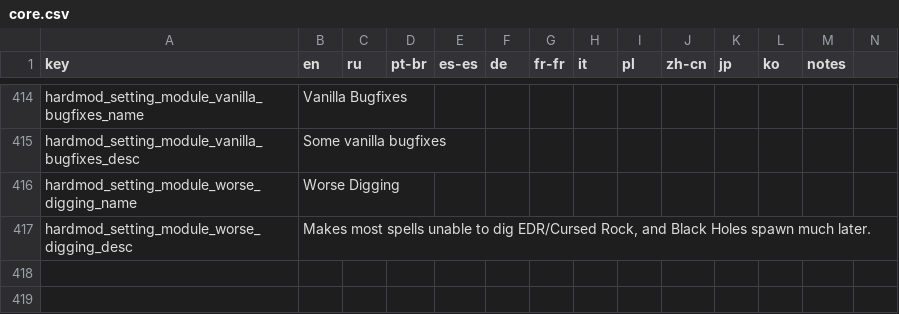
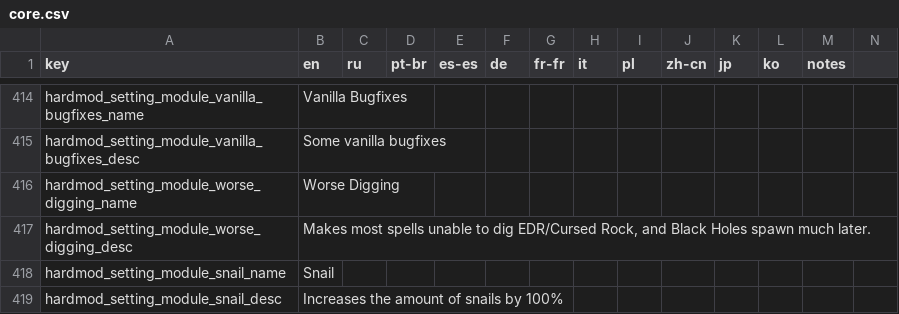
Before and after one commit to Conga0/noita.hardmod, a CSV file: files/translations/core.csv, drawn as a sheet; only a part is shown, gaps mark what is left out; rows hold the shown columns only; the diff names each change by its address in the sheet, - before the commit and + after, or states it on an @@ line.

Commit message:
snail arrival

```diff
--- a/files/translations/core.csv
+++ b/files/translations/core.csv
+row 418: hardmod_setting_module_snail_name | Snail
+row 419: hardmod_setting_module_snail_desc | Increases the amount of snails by 100%
```
Also changed, not shown: 13 other files.
